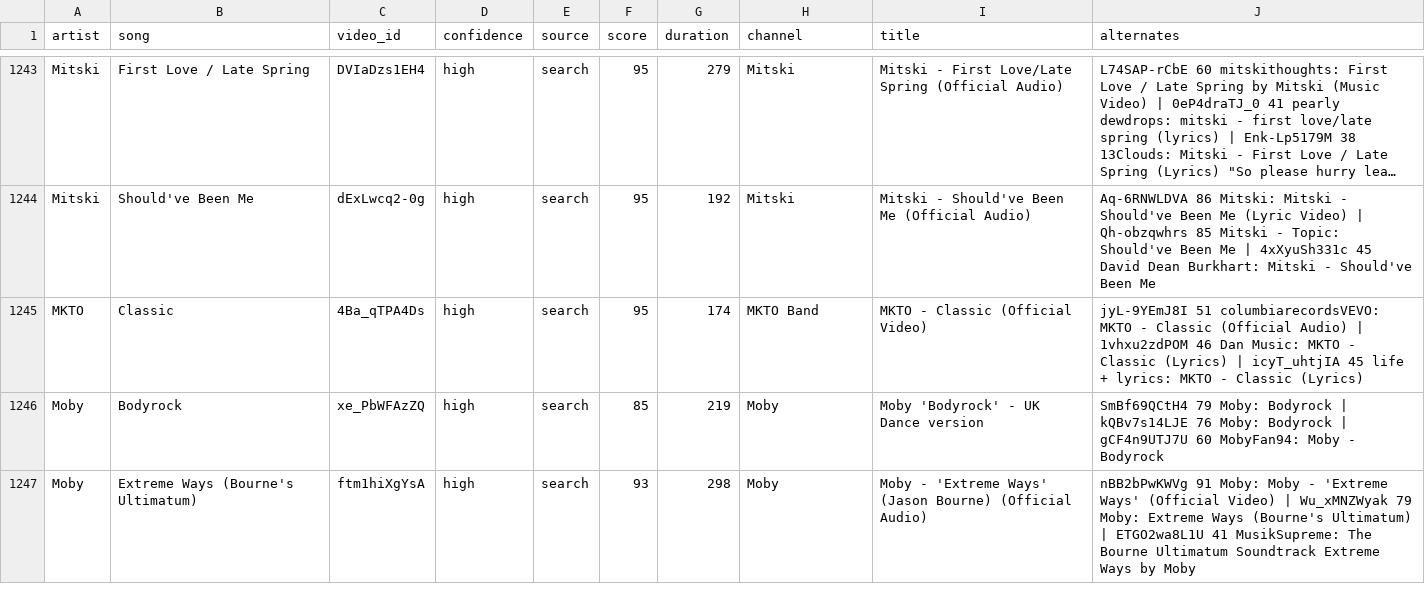
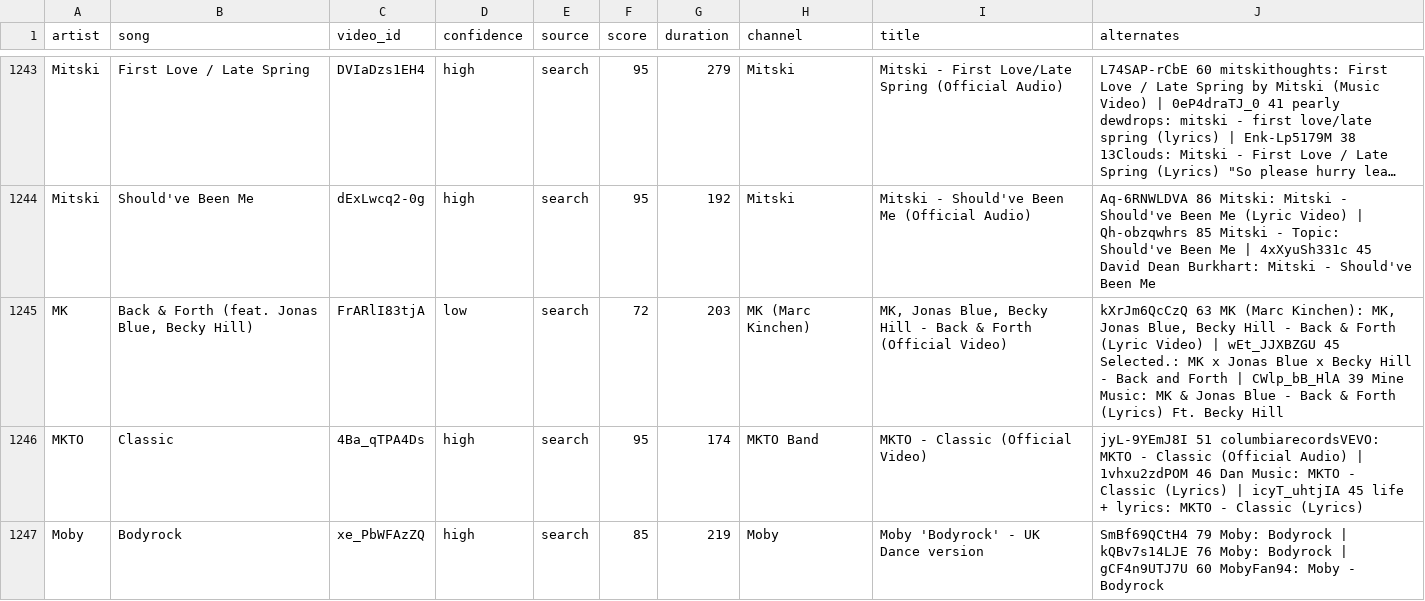
Before and after one commit to scubdon/wmradio, a TSV file: youtube/links.tsv, drawn as a sheet; only a part is shown, gaps mark what is left out; the shorter side is filled out with more unchanged rows; long unchanged cells end in …; the diff names each change by its address in the sheet, - before the commit and + after, or states it on an @@ line.

```diff
--- a/youtube/links.tsv
+++ b/youtube/links.tsv
+row 1245: MK | Back & Forth (feat. Jonas Blue, Becky Hill) | FrARlI83tjA | low | search | 72 | 203 | MK (Marc Kinchen) | MK, Jonas Blue, Becky Hill - Back & Forth (Official Video) | kXrJm6QcCzQ 63 MK (Marc Kinchen): MK, Jonas Blue, Becky Hill - Back & Forth (Lyric Video) | wEt_JJXBZGU 45 Selected.: MK x Jonas Blue x Becky Hill - Back and Forth | CWlp_bB_HlA 39 Mine Music: MK & Jonas Blue - Back & Forth (Lyrics) Ft. Becky Hill
```
